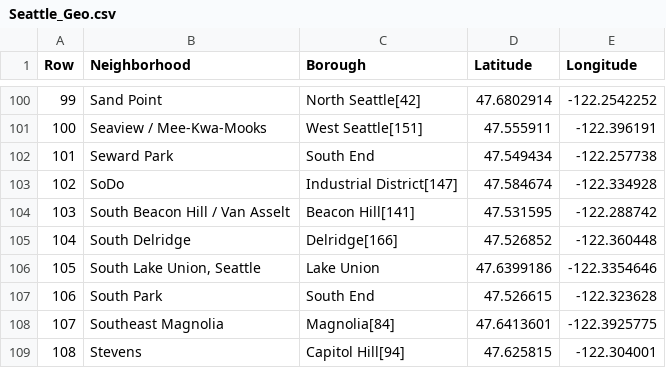
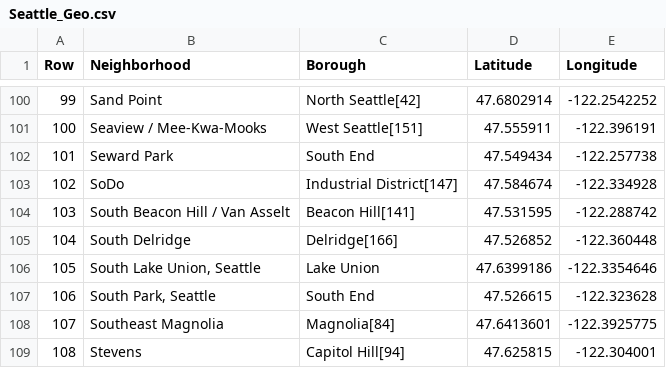
Before and after one commit to echoi11/data-capstone, a CSV file: Seattle_Geo.csv, drawn as a sheet; only a part is shown, gaps mark what is left out.

Commit message:
Update Seattle_Geo.csv

```diff
--- a/Seattle_Geo.csv
+++ b/Seattle_Geo.csv
@@ -106,3 +106,3 @@ Row,Neighborhood,Borough,Latitude,Longitude
 105,"South Lake Union, Seattle",Lake Union,47.6399186,-122.3354646
-106,South Park,South End,47.526615,-122.323628
+106,"South Park, Seattle",South End,47.526615,-122.323628
 107,Southeast Magnolia,Magnolia[84],47.6413601,-122.3925775
```
